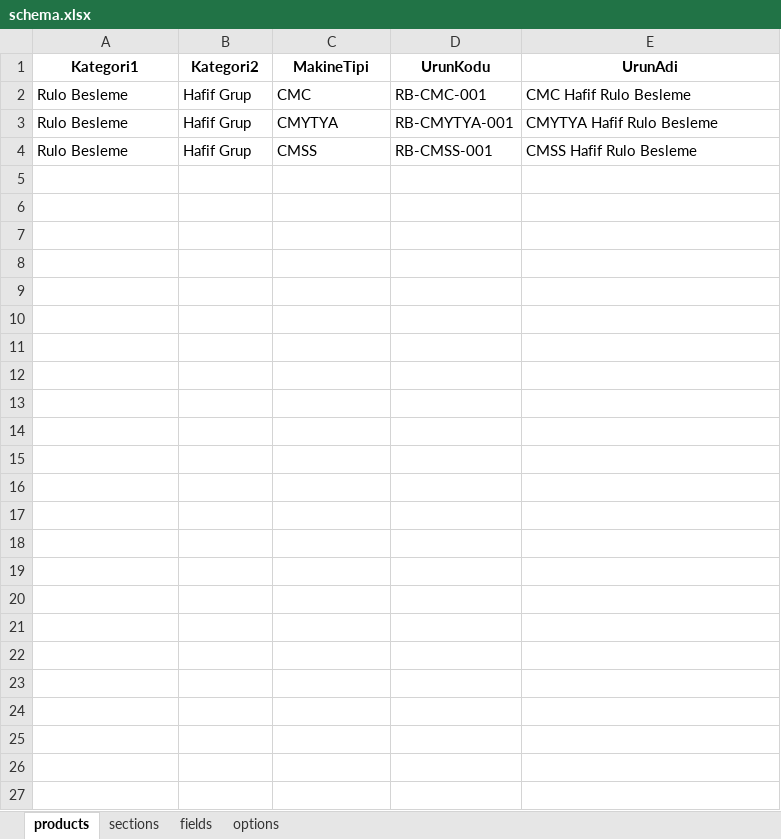
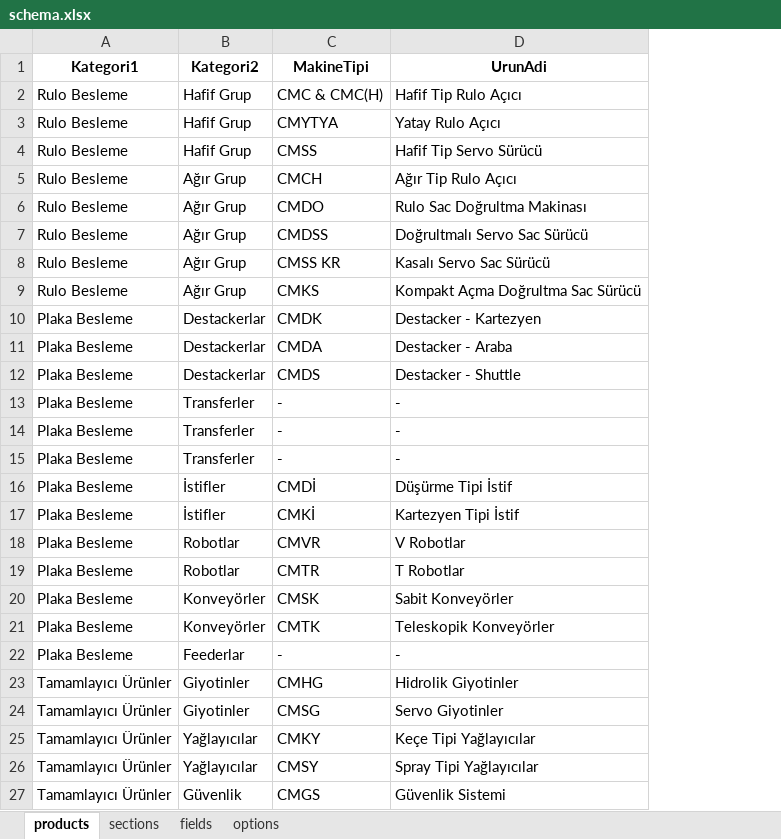
Before and after one commit to hsnylmz1837/uzun_kod_olustur_v4, an Excel workbook: data/schema.xlsx, sheet products, drawn as a sheet; values as stored, in another font and other column widths than the file's, no borders; removed rows and columns are numbered as before the commit, all else as after; the diff names each change by its address in the sheet, - before the commit and + after, or states it on an @@ line.

```diff
--- a/data/schema.xlsx (sheet products)
+++ b/data/schema.xlsx (sheet products)
-column D (UrunKodu), rows 2-4: RB-CMC-001 | RB-CMYTYA-001 | RB-CMSS-001
-C2 (MakineTipi): CMC
+C2 (MakineTipi): CMC & CMC(H)
-D2 (UrunAdi): CMC Hafif Rulo Besleme
+D2 (UrunAdi): Hafif Tip Rulo Açıcı
-D3 (UrunAdi): CMYTYA Hafif Rulo Besleme
+D3 (UrunAdi): Yatay Rulo Açıcı
-D4 (UrunAdi): CMSS Hafif Rulo Besleme
+D4 (UrunAdi): Hafif Tip Servo Sürücü
+row 5: Rulo Besleme | Ağır Grup | CMCH | Ağır Tip Rulo Açıcı
+row 6: Rulo Besleme | Ağır Grup | CMDO | Rulo Sac Doğrultma Makinası
+row 7: Rulo Besleme | Ağır Grup | CMDSS | Doğrultmalı Servo Sac Sürücü
+row 8: Rulo Besleme | Ağır Grup | CMSS KR | Kasalı Servo Sac Sürücü
+row 9: Rulo Besleme | Ağır Grup | CMKS | Kompakt Açma Doğrultma Sac Sürücü
+row 10: Plaka Besleme | Destackerlar | CMDK | Destacker - Kartezyen
+row 11: Plaka Besleme | Destackerlar | CMDA | Destacker - Araba
+row 12: Plaka Besleme | Destackerlar | CMDS | Destacker - Shuttle
+row 13: Plaka Besleme | Transferler | - | -
+row 14: Plaka Besleme | Transferler | - | -
+row 15: Plaka Besleme | Transferler | - | -
+row 16: Plaka Besleme | İstifler | CMDİ | Düşürme Tipi İstif
+row 17: Plaka Besleme | İstifler | CMKİ | Kartezyen Tipi İstif
+row 18: Plaka Besleme | Robotlar | CMVR | V Robotlar
+row 19: Plaka Besleme | Robotlar | CMTR | T Robotlar
+row 20: Plaka Besleme | Konveyörler | CMSK | Sabit Konveyörler
+row 21: Plaka Besleme | Konveyörler | CMTK | Teleskopik Konveyörler
+row 22: Plaka Besleme | Feederlar | - | -
+row 23: Tamamlayıcı Ürünler | Giyotinler | CMHG | Hidrolik Giyotinler
+row 24: Tamamlayıcı Ürünler | Giyotinler | CMSG | Servo Giyotinler
+row 25: Tamamlayıcı Ürünler | Yağlayıcılar | CMKY | Keçe Tipi Yağlayıcılar
+row 26: Tamamlayıcı Ürünler | Yağlayıcılar | CMSY | Spray Tipi Yağlayıcılar
+row 27: Tamamlayıcı Ürünler | Güvenlik | CMGS | Güvenlik Sistemi
```
Also changed, not shown: sheet sections, sheet fields, sheet options.
